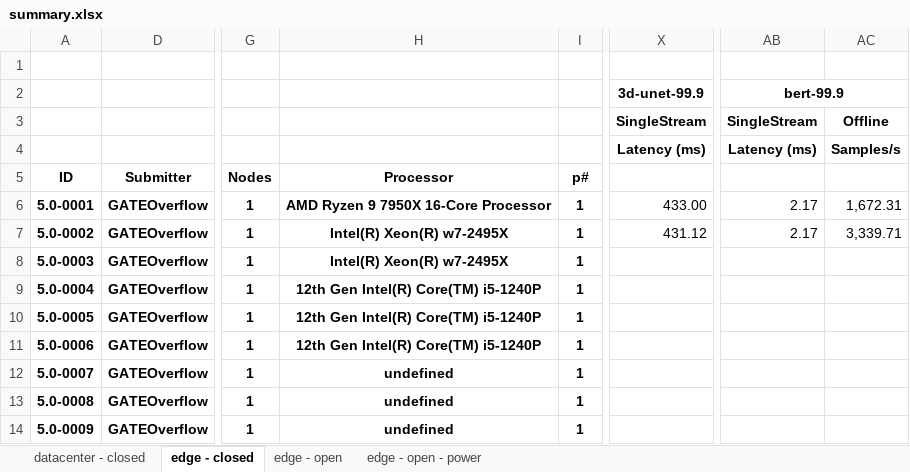
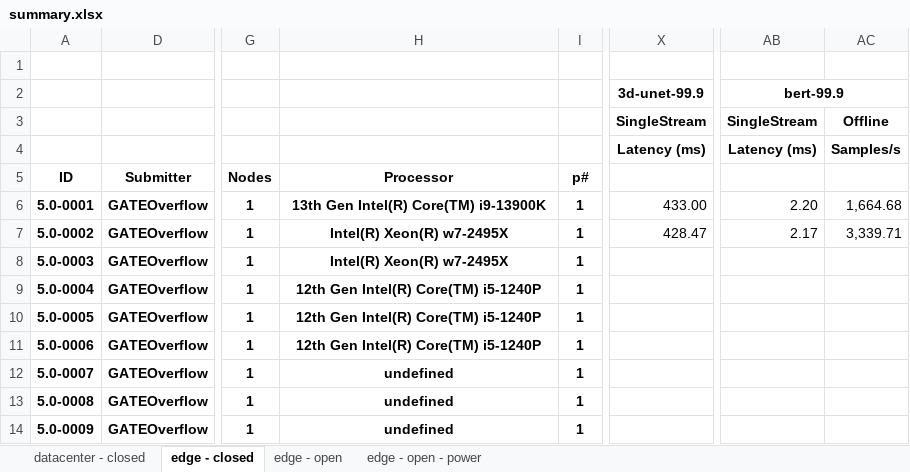
Before and after one commit to GATEOverflow/mlperf_inference_submissions_v5.0, an Excel workbook: summary.xlsx, sheet edge - closed, drawn as a sheet; only a part is shown, gaps mark what is left out; values as stored, in another font and other column widths than the file's, no borders; conditional formats not drawn; the diff names each change by its address in the sheet, - before the commit and + after, or states it on an @@ line.

Commit message:
Updated results summary

```diff
--- a/summary.xlsx (sheet edge - closed)
+++ b/summary.xlsx (sheet edge - closed)
-H6: AMD Ryzen 9 7950X 16-Core Processor
+H6: 13th Gen Intel(R) Core(TM) i9-13900K
-AB6: 2.17
+AB6: 2.20
-AC6: 1,672.31
+AC6: 1,664.68
-X7: 431.12
+X7: 428.47
```
Also changed, not shown: sheet datacenter - closed, 5 other files.
